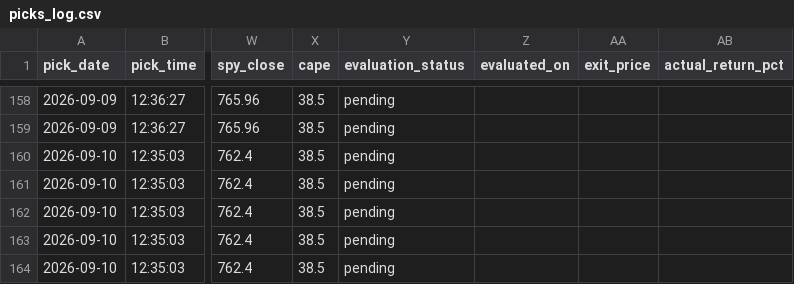
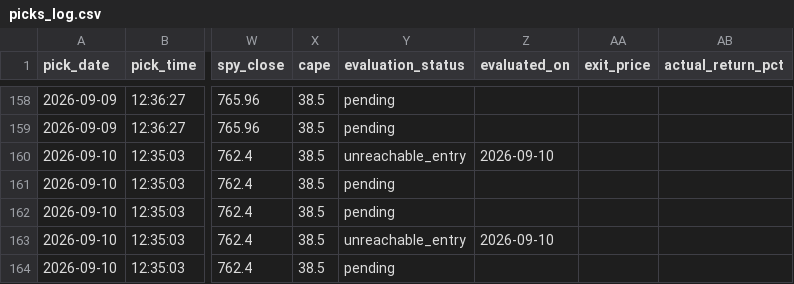
Before and after one commit to anjanneogi13/daily-stock-agent, a CSV file: data/picks_log.csv, drawn as a sheet; only a part is shown, gaps mark what is left out; the diff names each change by its address in the sheet, - before the commit and + after, or states it on an @@ line.

```diff
--- a/data/picks_log.csv
+++ b/data/picks_log.csv
-Y160 (evaluation_status): pending
+Y160 (evaluation_status): unreachable_entry
-Z160 (evaluated_on): (empty)
+Z160 (evaluated_on): 2026-09-10
-Y163 (evaluation_status): pending
+Y163 (evaluation_status): unreachable_entry
-Z163 (evaluated_on): (empty)
+Z163 (evaluated_on): 2026-09-10
```
Also changed, not shown: 3 other files.
